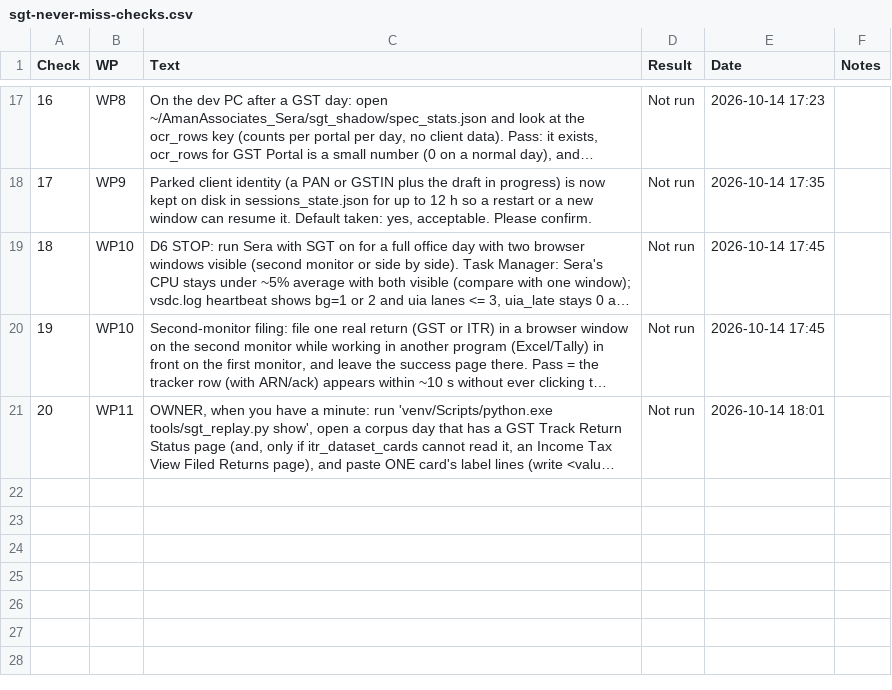
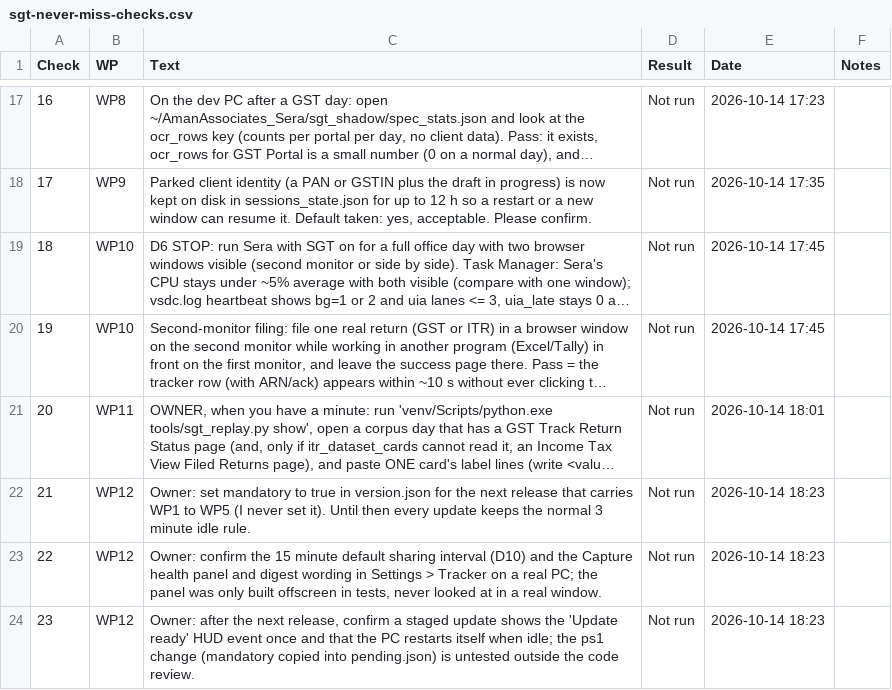
Before and after one commit to NexCardel/Project_Sera, a CSV file: docs/sgt_never_miss/sgt-never-miss-checks.csv, drawn as a sheet; only a part is shown, gaps mark what is left out; long unchanged cells end in …; the diff names each change by its address in the sheet, - before the commit and + after, or states it on an @@ line.

```diff
--- a/docs/sgt_never_miss/sgt-never-miss-checks.csv
+++ b/docs/sgt_never_miss/sgt-never-miss-checks.csv
+row 22: 21 | WP12 | Owner: set mandatory to true in version.json for the next release that carries WP1 to WP5 (I never set it). Until then every update keeps the normal 3 minute idle rule. | Not run | 2026-10-14 18:23
+row 23: 22 | WP12 | Owner: confirm the 15 minute default sharing interval (D10) and the Capture health panel and digest wording in Settings > Tracker on a real PC; the panel was only built offscreen in tests, never looked at in a real window. | Not run | 2026-10-14 18:23
+row 24: 23 | WP12 | Owner: after the next release, confirm a staged update shows the 'Update ready' HUD event once and that the PC restarts itself when idle; the ps1 change (mandatory copied into pending.json) is untested outside the code review. | Not run | 2026-10-14 18:23
```
Also changed, not shown: docs/sgt_never_miss/sgt-never-miss-decisions.csv, docs/sgt_never_miss/sgt-never-miss-runs.csv, 2 other files.
